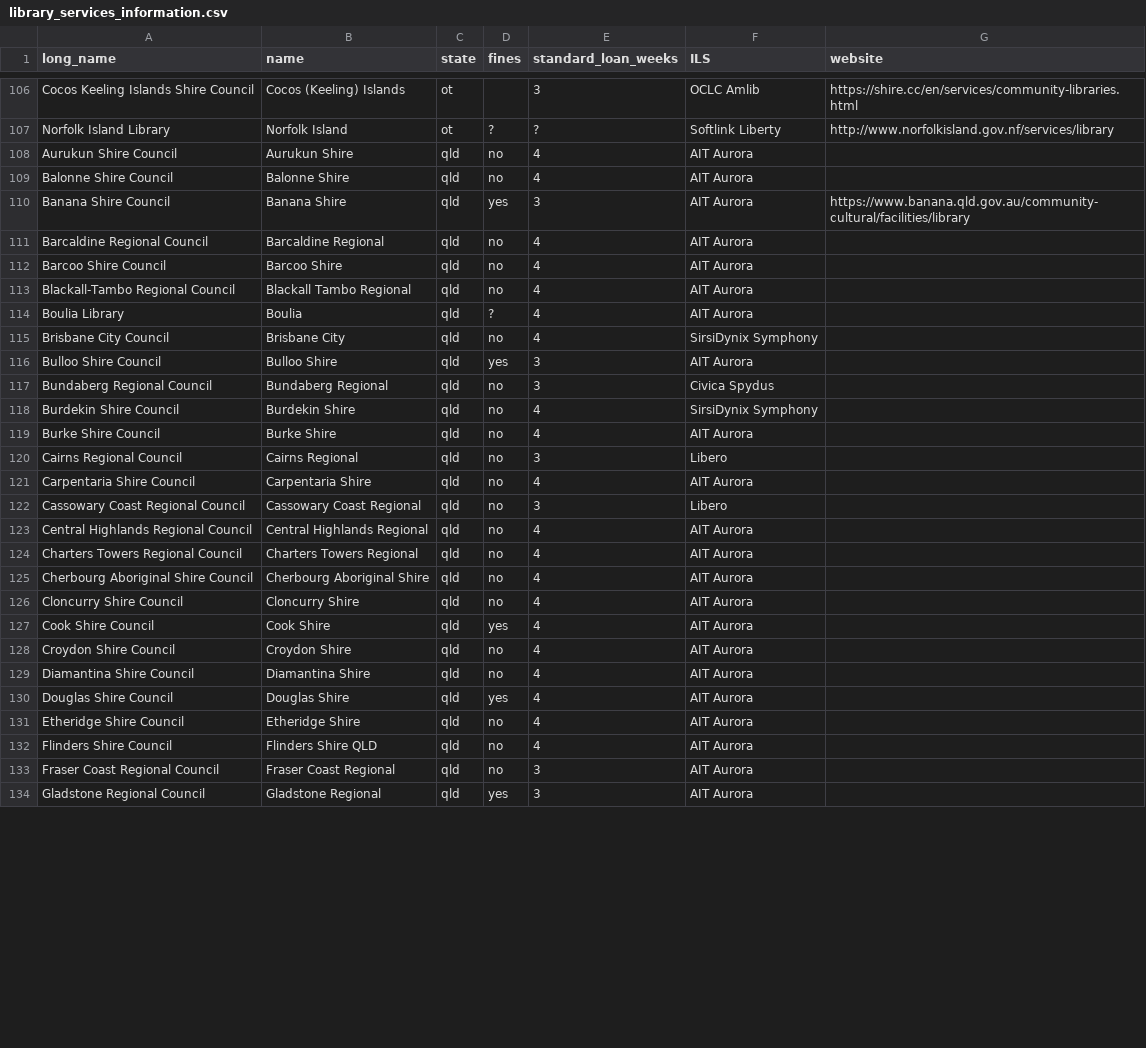
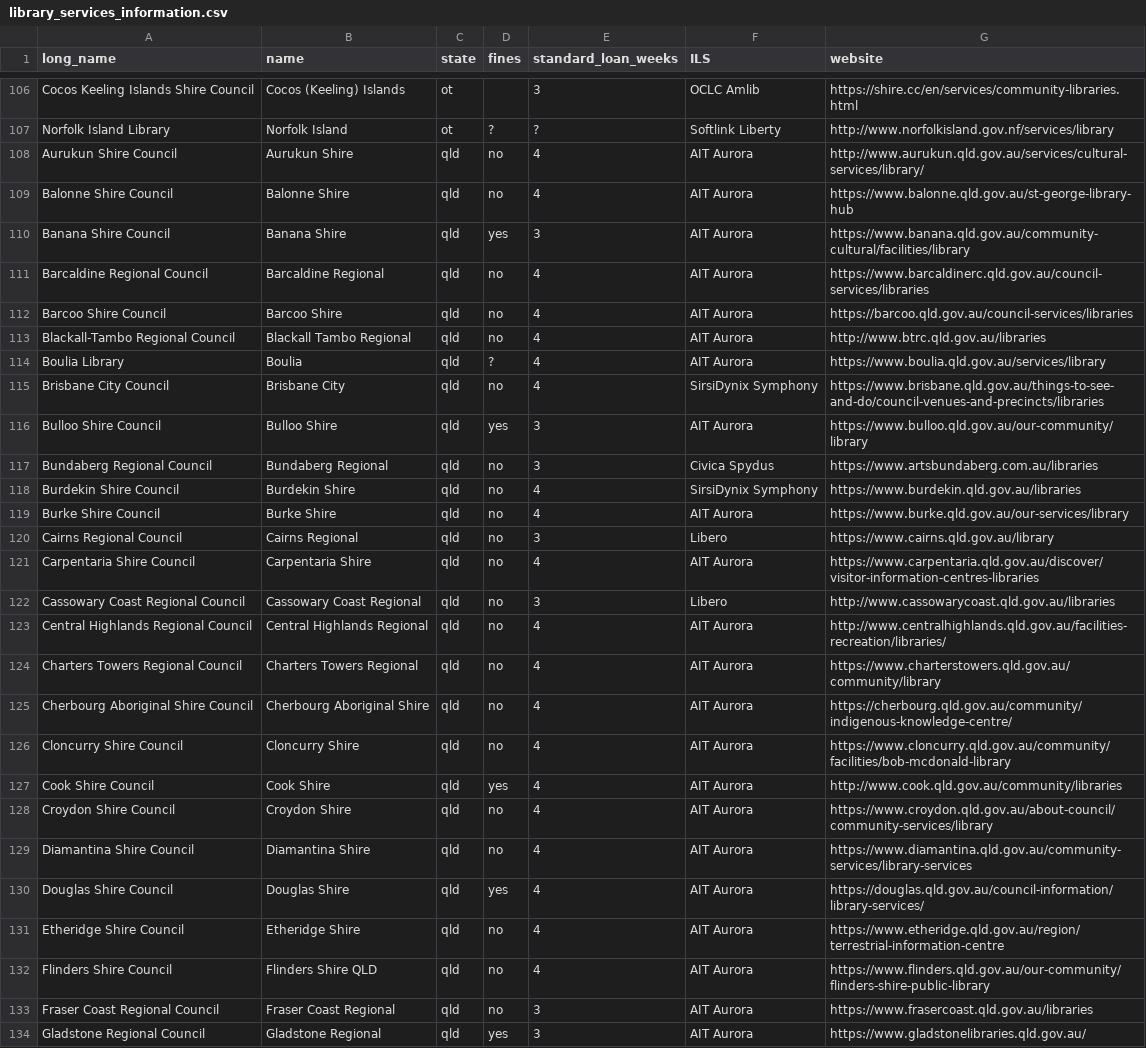
Before and after one commit to hughrun/public_library_map, a CSV file: website/data/library_services_information.csv, drawn as a sheet; only a part is shown, gaps mark what is left out; the diff covers the shown part only.

Commit message:
Add files via upload
Adding websites for WA, NT, NSW

```diff
--- a/website/data/library_services_information.csv
+++ b/website/data/library_services_information.csv
@@ -109,2 +109,2 @@ Norfolk Island Library,Norfolk Island,ot,?,?,Softlink Liberty,http://www.norfolk
-Aurukun Shire Council,Aurukun Shire,qld,no,4,AIT Aurora,
-Balonne Shire Council,Balonne Shire,qld,no,4,AIT Aurora,
+Aurukun Shire Council,Aurukun Shire,qld,no,4,AIT Aurora,http://www.aurukun.qld.gov.au/services/cultural-services/library/,
+Balonne Shire Council,Balonne Shire,qld,no,4,AIT Aurora,https://www.balonne.qld.gov.au/st-george-library-hub,
@@ -112,24 +112,24 @@ Banana Shire Council,Banana Shire,qld,yes,3,AIT Aurora,https://www.banana.qld.go
-Barcaldine Regional Council,Barcaldine Regional,qld,no,4,AIT Aurora,
-Barcoo Shire Council,Barcoo Shire,qld,no,4,AIT Aurora,
-Blackall-Tambo Regional Council,Blackall Tambo Regional,qld,no,4,AIT Aurora,
-Boulia Library,Boulia,qld,?,4,AIT Aurora,
-Brisbane City Council,Brisbane City,qld,no,4,SirsiDynix Symphony,
-Bulloo Shire Council,Bulloo Shire,qld,yes,3,AIT Aurora,
-Bundaberg Regional Council,Bundaberg Regional,qld,no,3,Civica Spydus,
-Burdekin Shire Council,Burdekin Shire,qld,no,4,SirsiDynix Symphony,
-Burke Shire Council,Burke Shire,qld,no,4,AIT Aurora,
-Cairns Regional Council,Cairns Regional,qld,no,3,Libero,
-Carpentaria Shire Council,Carpentaria Shire,qld,no,4,AIT Aurora,
-Cassowary Coast Regional Council,Cassowary Coast Regional,qld,no,3,Libero,
-Central Highlands Regional Council,Central Highlands Regional,qld,no,4,AIT Aurora,
-Charters Towers Regional Council,Charters Towers Regional,qld,no,4,AIT Aurora,
-Cherbourg Aboriginal Shire Council,Cherbourg Aboriginal Shire,qld,no,4,AIT Aurora,
-Cloncurry Shire Council,Cloncurry Shire,qld,no,4,AIT Aurora,
-Cook Shire Council,Cook Shire,qld,yes,4,AIT Aurora,
-Croydon Shire Council,Croydon Shire,qld,no,4,AIT Aurora,
-Diamantina Shire Council,Diamantina Shire,qld,no,4,AIT Aurora,
-Douglas Shire Council,Douglas Shire,qld,yes,4,AIT Aurora,
-Etheridge Shire Council,Etheridge Shire,qld,no,4,AIT Aurora,
-Flinders Shire Council,Flinders Shire QLD,qld,no,4,AIT Aurora,
-Fraser Coast Regional Council,Fraser Coast Regional,qld,no,3,AIT Aurora,
-Gladstone Regional Council,Gladstone Regional,qld,yes,3,AIT Aurora,
+Barcaldine Regional Council,Barcaldine Regional,qld,no,4,AIT Aurora,https://www.barcaldinerc.qld.gov.au/council-services/libraries,
+Barcoo Shire Council,Barcoo Shire,qld,no,4,AIT Aurora,https://barcoo.qld.gov.au/council-services/libraries,
+Blackall-Tambo Regional Council,Blackall Tambo Regional,qld,no,4,AIT Aurora,http://www.btrc.qld.gov.au/libraries,
+Boulia Library,Boulia,qld,?,4,AIT Aurora,https://www.boulia.qld.gov.au/services/library,
+Brisbane City Council,Brisbane City,qld,no,4,SirsiDynix Symphony,https://www.brisbane.qld.gov.au/things-to-see-and-do/council-venues-and-precincts/libraries,
+Bulloo Shire Council,Bulloo Shire,qld,yes,3,AIT Aurora,https://www.bulloo.qld.gov.au/our-community/library,
+Bundaberg Regional Council,Bundaberg Regional,qld,no,3,Civica Spydus,https://www.artsbundaberg.com.au/libraries,
+Burdekin Shire Council,Burdekin Shire,qld,no,4,SirsiDynix Symphony,https://www.burdekin.qld.gov.au/libraries,
+Burke Shire Council,Burke Shire,qld,no,4,AIT Aurora,https://www.burke.qld.gov.au/our-services/library,
+Cairns Regional Council,Cairns Regional,qld,no,3,Libero,https://www.cairns.qld.gov.au/library,
+Carpentaria Shire Council,Carpentaria Shire,qld,no,4,AIT Aurora,https://www.carpentaria.qld.gov.au/discover/visitor-information-centres-libraries,
+Cassowary Coast Regional Council,Cassowary Coast Regional,qld,no,3,Libero,http://www.cassowarycoast.qld.gov.au/libraries,
+Central Highlands Regional Council,Central Highlands Regional,qld,no,4,AIT Aurora,http://www.centralhighlands.qld.gov.au/facilities-recreation/libraries/,
+Charters Towers Regional Council,Charters Towers Regional,qld,no,4,AIT Aurora,https://www.charterstowers.qld.gov.au/community/library,
+Cherbourg Aboriginal Shire Council,Cherbourg Aboriginal Shire,qld,no,4,AIT Aurora,https://cherbourg.qld.gov.au/community/indigenous-knowledge-centre/,
+Cloncurry Shire Council,Cloncurry Shire,qld,no,4,AIT Aurora,https://www.cloncurry.qld.gov.au/community/facilities/bob-mcdonald-library,
+Cook Shire Council,Cook Shire,qld,yes,4,AIT Aurora,http://www.cook.qld.gov.au/community/libraries,
+Croydon Shire Council,Croydon Shire,qld,no,4,AIT Aurora,https://www.croydon.qld.gov.au/about-council/community-services/library,
+Diamantina Shire Council,Diamantina Shire,qld,no,4,AIT Aurora,https://www.diamantina.qld.gov.au/community-services/library-services,
+Douglas Shire Council,Douglas Shire,qld,yes,4,AIT Aurora,https://douglas.qld.gov.au/council-information/library-services/,
+Etheridge Shire Council,Etheridge Shire,qld,no,4,AIT Aurora,https://www.etheridge.qld.gov.au/region/terrestrial-information-centre,
+Flinders Shire Council,Flinders Shire QLD,qld,no,4,AIT Aurora,https://www.flinders.qld.gov.au/our-community/flinders-shire-public-library,
+Fraser Coast Regional Council,Fraser Coast Regional,qld,no,3,AIT Aurora,https://www.frasercoast.qld.gov.au/libraries,
+Gladstone Regional Council,Gladstone Regional,qld,yes,3,AIT Aurora,https://www.gladstonelibraries.qld.gov.au/,
```
Also changed, not shown: 19 moved rows and 44 edited cells elsewhere in this file.
